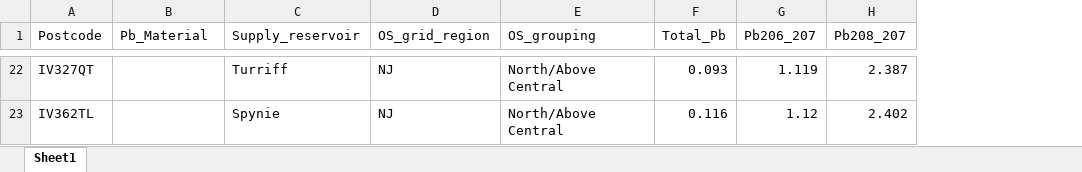
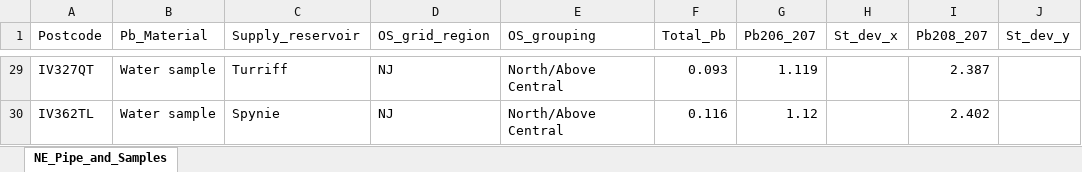
Before and after one commit to kategmoloney/Pb_Diss_KM_2022, an Excel workbook: Data/NE_Pipe_and_Samples.xlsx, sheet NE_Pipe_and_Samples, drawn as a sheet; only a part is shown, gaps mark what is left out; values as stored, in another font and other column widths than the file's, no borders; charts and pictures not drawn; addresses are those after the commit; the diff covers the shown part only; the diff names each change by its address in the sheet, - before the commit and + after, or states it on an @@ line.

```diff
--- a/Data/NE_Pipe_and_Samples.xlsx (sheet NE_Pipe_and_Samples)
+++ b/Data/NE_Pipe_and_Samples.xlsx (sheet NE_Pipe_and_Samples)
-sheet tab: Sheet1
+sheet tab: NE_Pipe_and_Samples
+column H (St_dev_x), empty
+column J (St_dev_y), empty
-B29:B30 (Pb_Material): (empty)
+B29:B30 (Pb_Material): Water sample
```
Also changed, not shown: 8 added rows, 1 removed row and 19 edited cells elsewhere in this sheet, charts or pictures, 9 other files.
